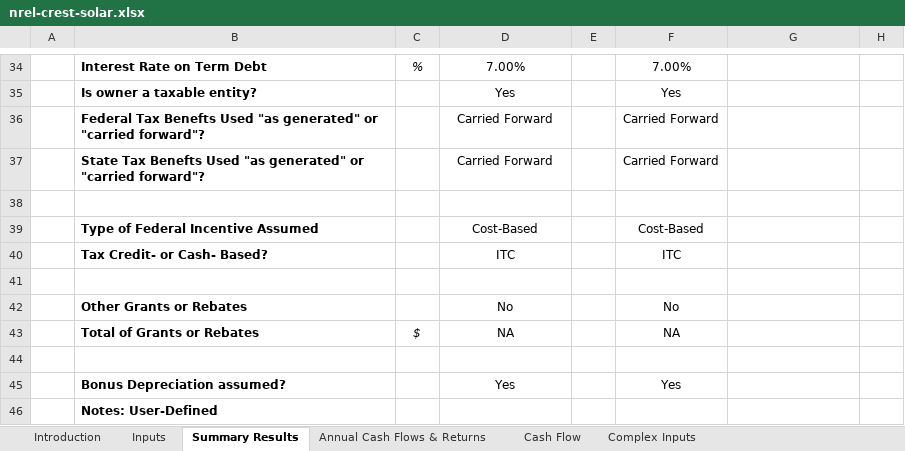
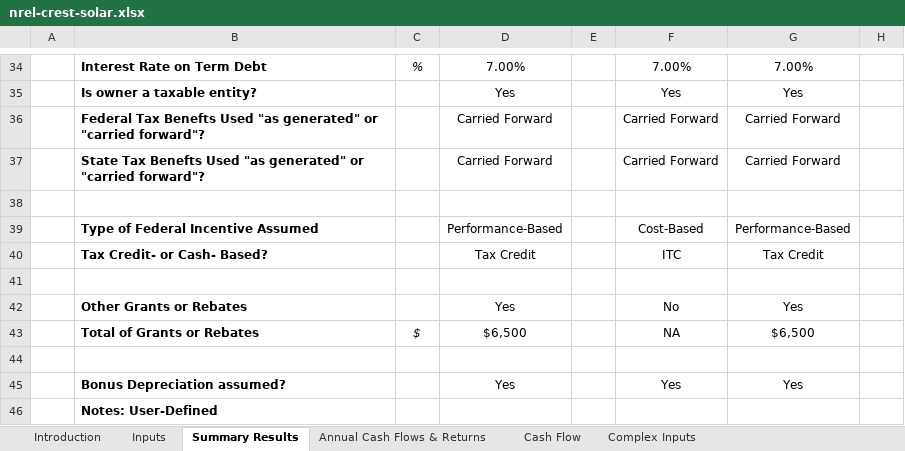
Before and after one commit to waysignal/crest_model_solar, an Excel workbook: nrel-crest-solar.xlsx, sheet Summary Results, drawn as a sheet; only a part is shown, gaps mark what is left out; values as stored, in another font and other column widths than the file's, no borders; conditional formats not drawn; the diff covers the shown part only; the diff names each change by its address in the sheet, - before the commit and + after, or states it on an @@ line.

Commit message:
performance based + state incentives

```diff
--- a/nrel-crest-solar.xlsx (sheet Summary Results)
+++ b/nrel-crest-solar.xlsx (sheet Summary Results)
-G34: (empty)
+G34: 7.00%
-G35: (empty)
+G35: Yes
-G36:G37: (empty)
+G36:G37: Carried Forward
-D39: Cost-Based
+D39: Performance-Based
-G39: (empty)
+G39: Performance-Based
-D40: ITC
+D40: Tax Credit
-G40: (empty)
+G40: Tax Credit
-D42: No
+D42: Yes
-G42: (empty)
+G42: Yes
-D43: NA
+D43: $6,500
-G43: (empty)
+G43: $6,500
-G45: (empty)
+G45: Yes
```
Also changed, not shown: 27 edited cells elsewhere in this sheet, sheet Cash Flow, sheet Annual Cash Flows & Returns, sheet Inputs, sheet Complex Inputs, hidden cells, charts or pictures, 3 other files.
